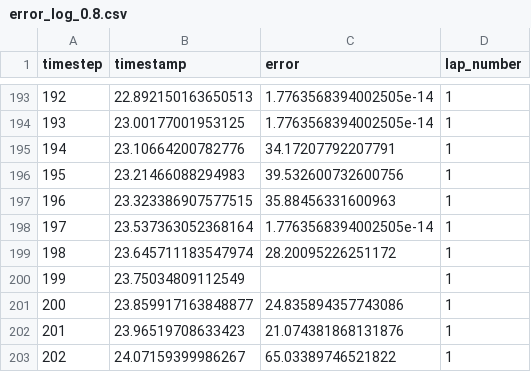
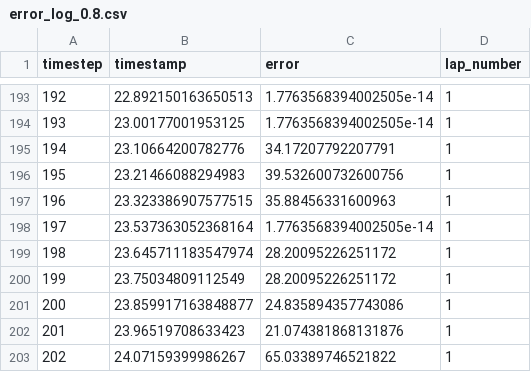
Before and after one commit to WesleyJunkins/wesDroneRL2, a CSV file: receiver/ERROR_LOGS/error_log_0.8.csv, drawn as a sheet; only a part is shown, gaps mark what is left out; the diff covers the shown part only.

```diff
--- a/receiver/ERROR_LOGS/error_log_0.8.csv
+++ b/receiver/ERROR_LOGS/error_log_0.8.csv
@@ -199,3 +199,3 @@ timestep,timestamp,error,lap_number
 198,23.645711183547974,28.20095226251172,1
-199,23.75034809112549,,1
+199,23.75034809112549,28.20095226251172,1
 200,23.859917163848877,24.835894357743086,1
```
Also changed, not shown: 7 edited cells elsewhere in this file, receiver/ERROR_LOGS/error_log_0.7.csv, receiver/ERROR_LOGS/error_log_0.9.csv, 4 other files.
